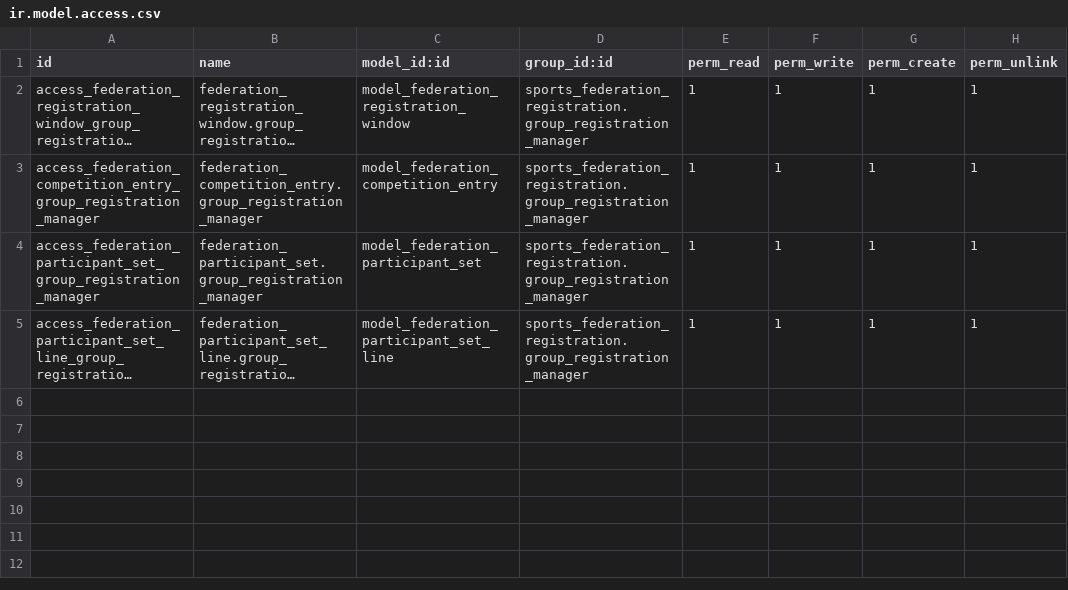
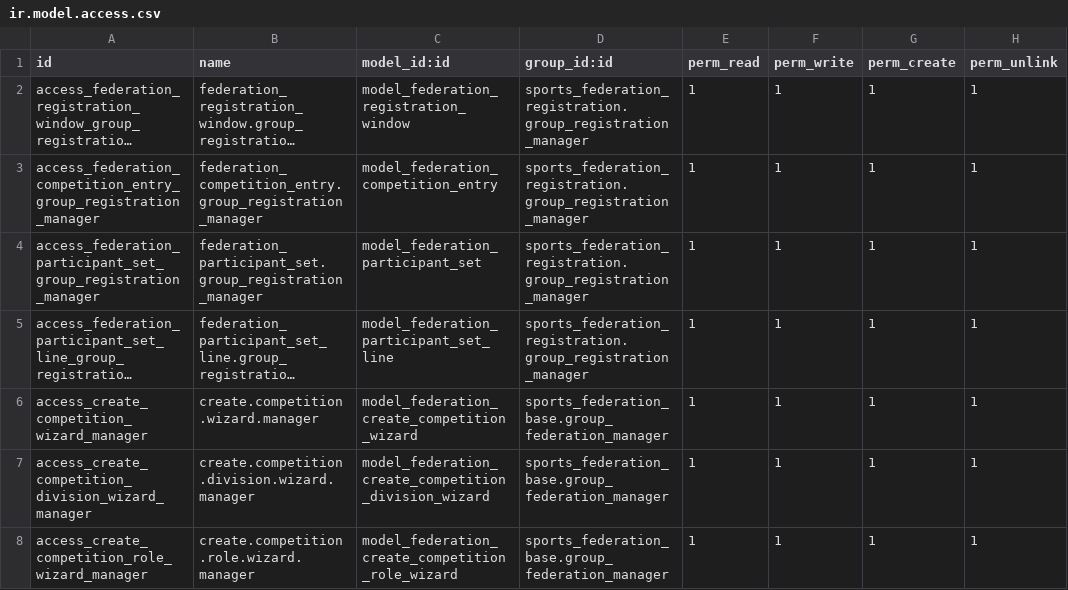
Before and after one commit to cb-96/odoo_addons, a CSV file: sports_federation_registration/security/ir.model.access.csv, drawn as a sheet; long unchanged cells end in …; the diff names each change by its address in the sheet, - before the commit and + after, or states it on an @@ line.

```diff
--- a/sports_federation_registration/security/ir.model.access.csv
+++ b/sports_federation_registration/security/ir.model.access.csv
+row 6: access_create_competition_wizard_manager | create.competition.wizard.manager | model_federation_create_competition_wizard | sports_federation_base.group_federation_manager | 1 | 1 | 1 | 1
+row 7: access_create_competition_division_wizard_manager | create.competition.division.wizard.manager | model_federation_create_competition_division_wizard | sports_federation_base.group_federation_manager | 1 | 1 | 1 | 1
+row 8: access_create_competition_role_wizard_manager | create.competition.role.wizard.manager | model_federation_create_competition_role_wizard | sports_federation_base.group_federation_manager | 1 | 1 | 1 | 1
```
Also changed, not shown: 35 other files.
